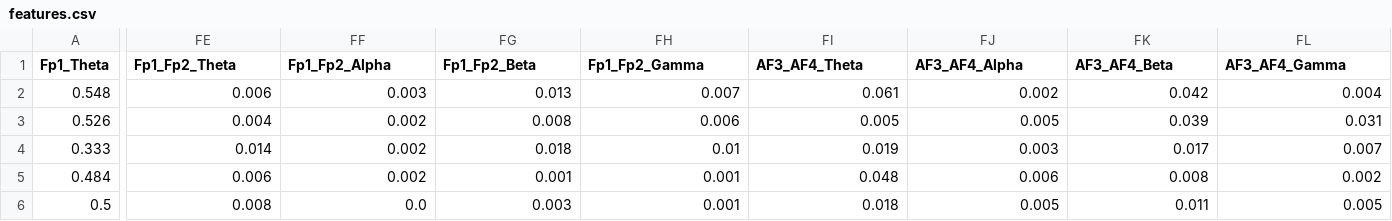
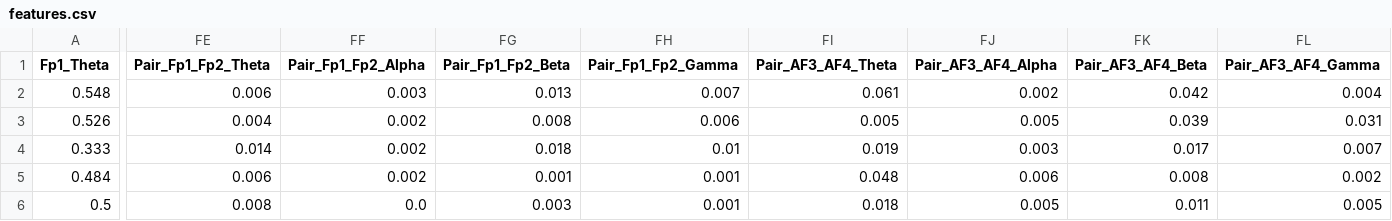
Before and after one commit to Xanndre/EEG_Emotion_Recognition, a CSV file: features.csv, drawn as a sheet; only a part is shown, gaps mark what is left out; the diff covers the shown part only; the diff names each change by its address in the sheet, - before the commit and + after, or states it on an @@ line.

```diff
--- a/features.csv
+++ b/features.csv
-FE1: Fp1_Fp2_Theta
+FE1: Pair_Fp1_Fp2_Theta
-FF1: Fp1_Fp2_Alpha
+FF1: Pair_Fp1_Fp2_Alpha
-FG1: Fp1_Fp2_Beta
+FG1: Pair_Fp1_Fp2_Beta
-FH1: Fp1_Fp2_Gamma
+FH1: Pair_Fp1_Fp2_Gamma
-FI1: AF3_AF4_Theta
+FI1: Pair_AF3_AF4_Theta
-FJ1: AF3_AF4_Alpha
+FJ1: Pair_AF3_AF4_Alpha
-FK1: AF3_AF4_Beta
+FK1: Pair_AF3_AF4_Beta
-FL1: AF3_AF4_Gamma
+FL1: Pair_AF3_AF4_Gamma
```
Also changed, not shown: 48 edited cells elsewhere in this file, 5 other files.
